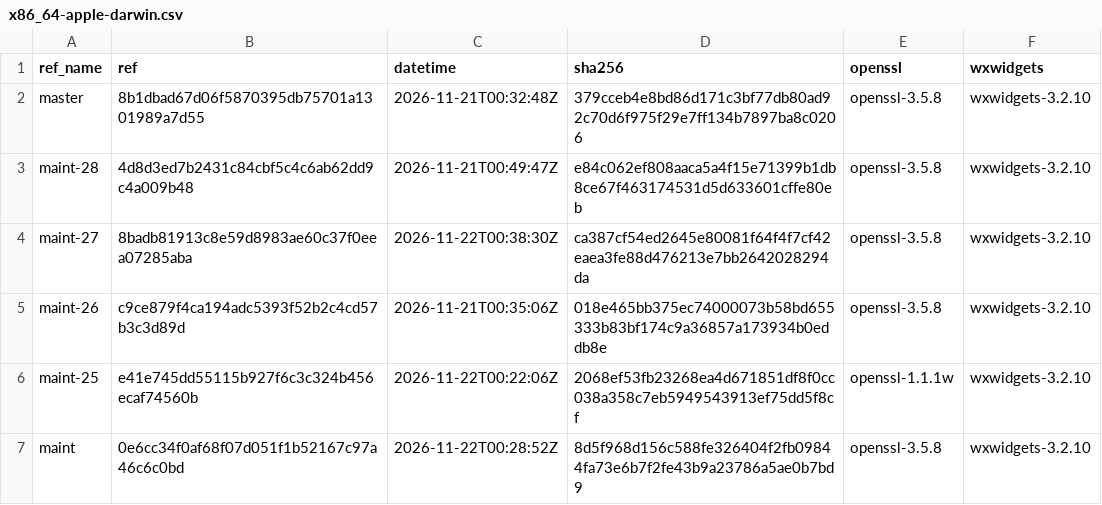
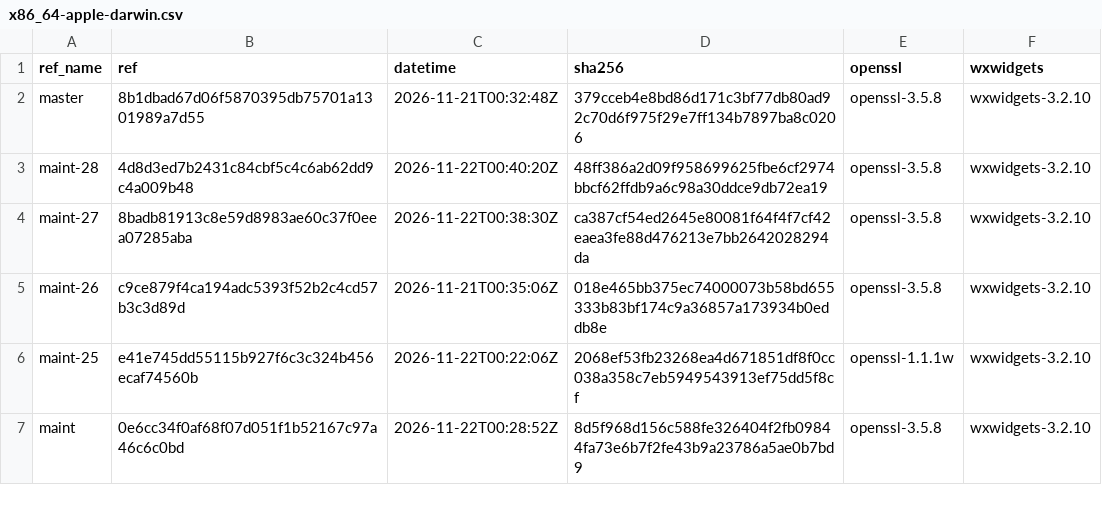
Before and after one commit to erlef/otp_builds, a CSV file: builds/x86_64-apple-darwin.csv, drawn as a sheet; only a part is shown.

```diff
--- a/builds/x86_64-apple-darwin.csv
+++ b/builds/x86_64-apple-darwin.csv
@@ -2,3 +2,3 @@ ref_name,ref,datetime,sha256,openssl,wxwidgets
 master,8b1dbad67d06f5870395db75701a1301989a7d55,2026-11-21T00:32:48Z,379cceb4e8bd86d171c3bf77db80ad92c70d6f975f29e7ff134b7897ba8c0206,openssl-3.5.8,wxwidgets-3.2.10
-maint-28,4d8d3ed7b2431c84cbf5c4c6ab62dd9c4a009b48,2026-11-21T00:49:47Z,e84c062ef808aaca5a4f15e71399b1db8ce67f463174531d5d633601cffe80eb,openssl-3.5.8,wxwidgets-3.2.10
+maint-28,4d8d3ed7b2431c84cbf5c4c6ab62dd9c4a009b48,2026-11-22T00:40:20Z,48ff386a2d09f958699625fbe6cf2974bbcf62ffdb9a6c98a30ddce9db72ea19,openssl-3.5.8,wxwidgets-3.2.10
 maint-27,8badb81913c8e59d8983ae60c37f0eea07285aba,2026-11-22T00:38:30Z,ca387cf54ed2645e80081f64f4f7cf42eaea3fe88d476213e7bb2642028294da,openssl-3.5.8,wxwidgets-3.2.10
```
